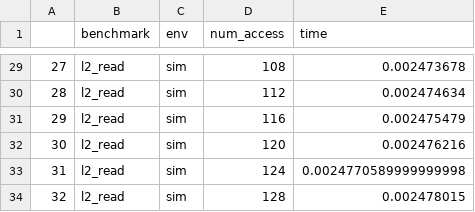
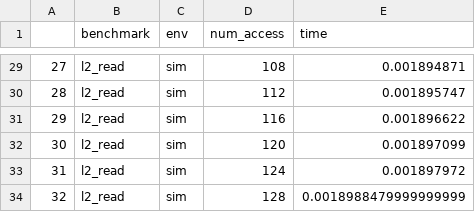
Before and after one commit to sarchlab/mgpusim, a CSV file: microbench/l2_read/sim.csv, drawn as a sheet; only a part is shown, gaps mark what is left out; the diff covers the shown part only.

```diff
--- a/microbench/l2_read/sim.csv
+++ b/microbench/l2_read/sim.csv
@@ -29,6 +29,6 @@
-27,l2_read,sim,108,0.002473678
-28,l2_read,sim,112,0.002474634
-29,l2_read,sim,116,0.002475479
-30,l2_read,sim,120,0.002476216
-31,l2_read,sim,124,0.0024770589999999998
-32,l2_read,sim,128,0.002478015
+27,l2_read,sim,108,0.001894871
+28,l2_read,sim,112,0.001895747
+29,l2_read,sim,116,0.001896622
+30,l2_read,sim,120,0.001897099
+31,l2_read,sim,124,0.001897972
+32,l2_read,sim,128,0.0018988479999999999
```
Also changed, not shown: 27 edited cells elsewhere in this file, microbench/dram_read/sim.csv, 9 other files.
